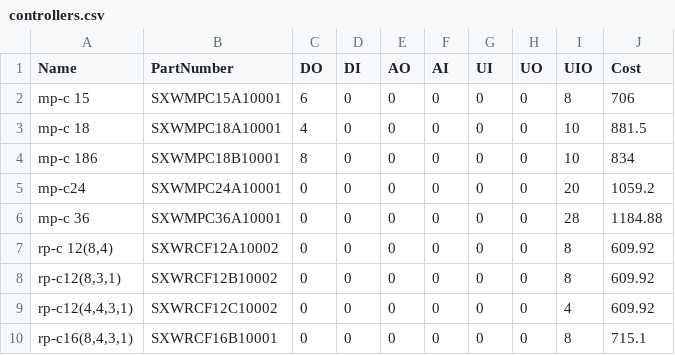
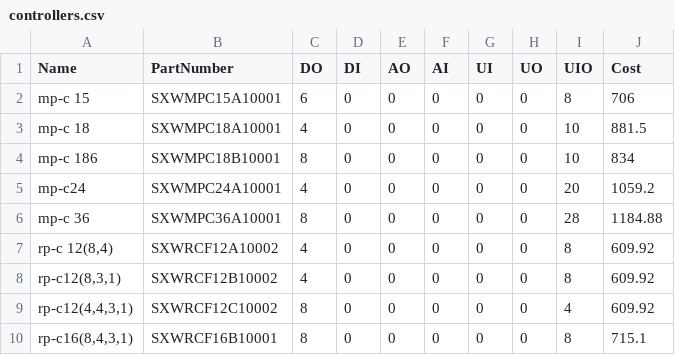
Before and after one commit to asman100/BMS_selectiontool, a CSV file: controllers.csv, drawn as a sheet.

Commit message:
Update controller and server configurations to correct input/output values

```diff
--- a/controllers.csv
+++ b/controllers.csv
@@ -4,7 +4,7 @@ mp-c 18,SXWMPC18A10001,4,0,0,0,0,0,10,881.5
 mp-c 186,SXWMPC18B10001,8,0,0,0,0,0,10,834
-mp-c24,SXWMPC24A10001,0,0,0,0,0,0,20,1059.2
-mp-c 36,SXWMPC36A10001,0,0,0,0,0,0,28,1184.88
-"rp-c 12(8,4)",SXWRCF12A10002,0,0,0,0,0,0,8,609.92
-"rp-c12(8,3,1)",SXWRCF12B10002,0,0,0,0,0,0,8,609.92
-"rp-c12(4,4,3,1)",SXWRCF12C10002,0,0,0,0,0,0,4,609.92
-"rp-c16(8,4,3,1)",SXWRCF16B10001,0,0,0,0,0,0,8,715.1
+mp-c24,SXWMPC24A10001,4,0,0,0,0,0,20,1059.2
+mp-c 36,SXWMPC36A10001,8,0,0,0,0,0,28,1184.88
+"rp-c 12(8,4)",SXWRCF12A10002,4,0,0,0,0,0,8,609.92
+"rp-c12(8,3,1)",SXWRCF12B10002,4,0,0,0,0,0,8,609.92
+"rp-c12(4,4,3,1)",SXWRCF12C10002,8,0,0,0,0,0,4,609.92
+"rp-c16(8,4,3,1)",SXWRCF16B10001,8,0,0,0,0,0,8,715.1
```
Also changed, not shown: servers.csv.
